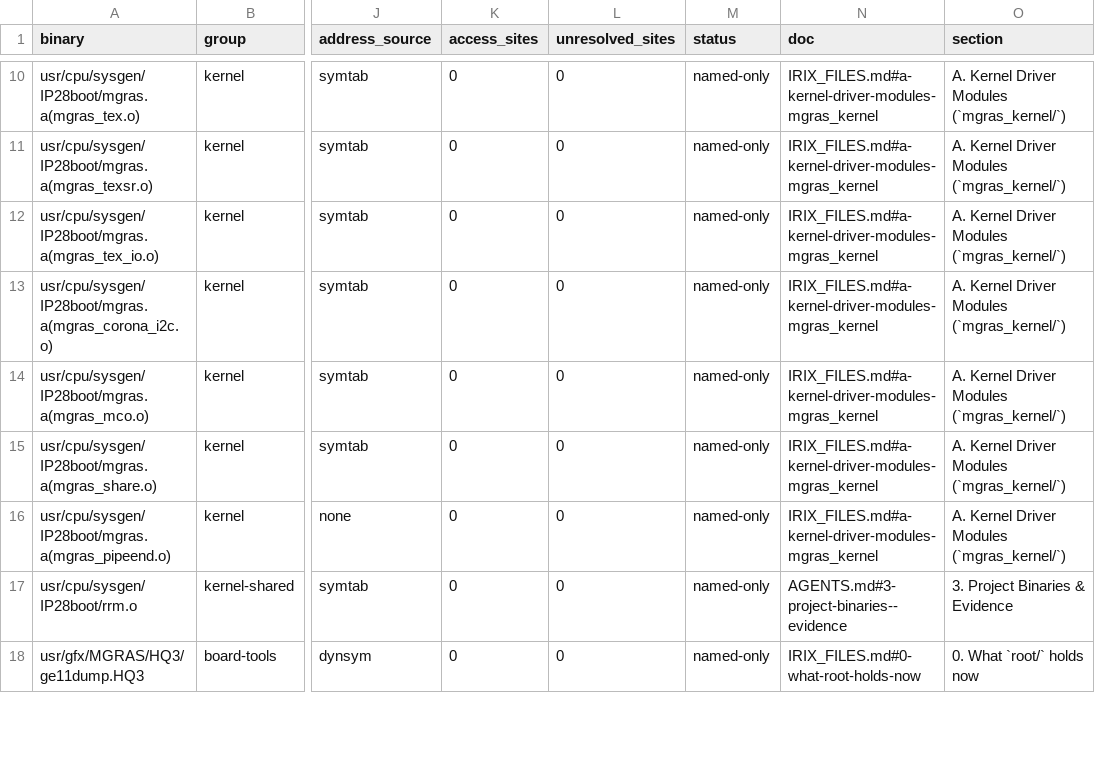
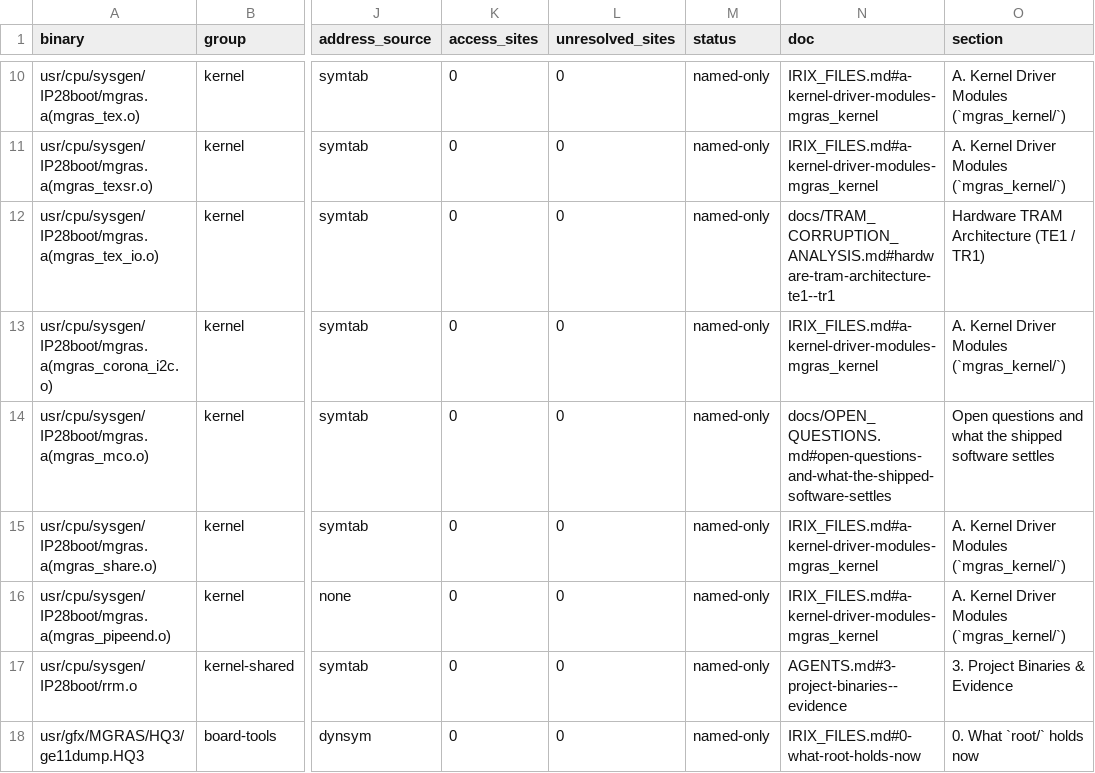
Before and after one commit to jamesbraid/gr4, a TSV file: docs/inventory/binaries.tsv, drawn as a sheet; only a part is shown, gaps mark what is left out; the diff covers the shown part only; the diff names each change by its address in the sheet, - before the commit and + after, or states it on an @@ line.

```diff
--- a/docs/inventory/binaries.tsv
+++ b/docs/inventory/binaries.tsv
-N12 (doc): IRIX_FILES.md#a-kernel-driver-modules-mgras_kernel
+N12 (doc): docs/TRAM_CORRUPTION_ANALYSIS.md#hardware-tram-architecture-te1--tr1
-O12 (section): A. Kernel Driver Modules (`mgras_kernel/`)
+O12 (section): Hardware TRAM Architecture (TE1 / TR1)
-N14 (doc): IRIX_FILES.md#a-kernel-driver-modules-mgras_kernel
+N14 (doc): docs/OPEN_QUESTIONS.md#open-questions-and-what-the-shipped-software-settles
-O14 (section): A. Kernel Driver Modules (`mgras_kernel/`)
+O14 (section): Open questions and what the shipped software settles
```
Also changed, not shown: 17 edited cells elsewhere in this file, docs/inventory/summary.tsv, 4 other files.
